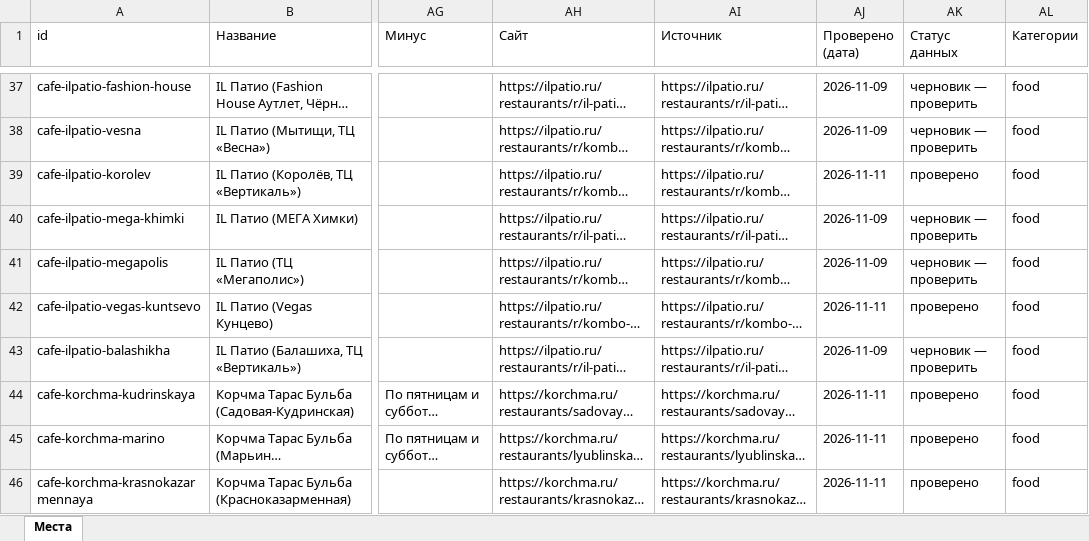
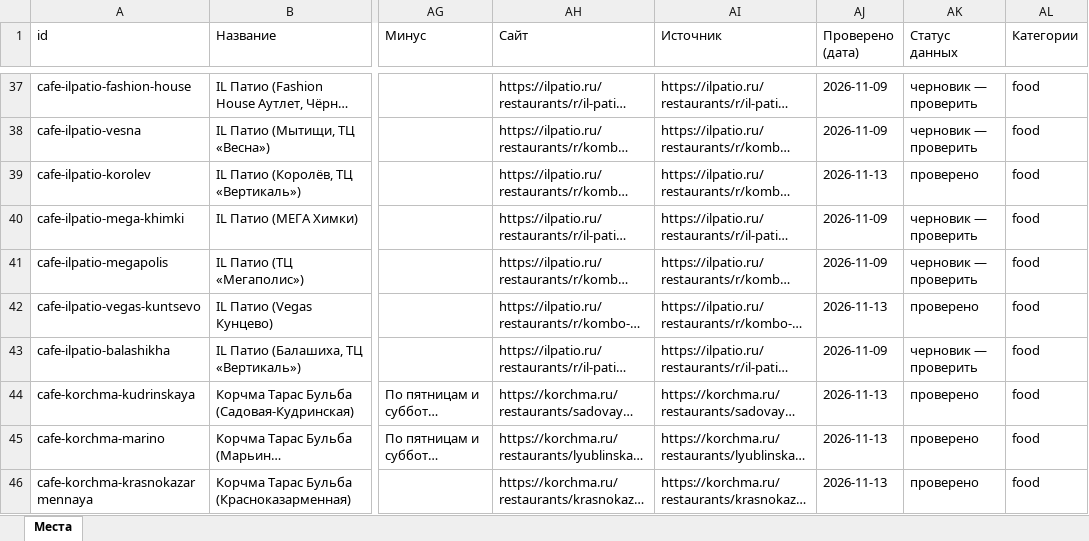
Before and after one commit to vadimsurov-apps/kudapoiti-data, an Excel workbook: data/parts/cafes.xlsx, sheet Места, drawn as a sheet; only a part is shown, gaps mark what is left out; long unchanged cells end in …; values as stored, in another font and other column widths than the file's, no borders; the diff covers the shown part only; the diff names each change by its address in the sheet, - before the commit and + after, or states it on an @@ line.

```diff
--- a/data/parts/cafes.xlsx (sheet Места)
+++ b/data/parts/cafes.xlsx (sheet Места)
-AJ39 (Проверено (дата)): 2026-11-11
+AJ39 (Проверено (дата)): 2026-11-13
-AJ42 (Проверено (дата)): 2026-11-11
+AJ42 (Проверено (дата)): 2026-11-13
-AJ44:AJ46 (Проверено (дата)): 2026-11-11
+AJ44:AJ46 (Проверено (дата)): 2026-11-13
```
Also changed, not shown: 9 edited cells elsewhere in this sheet, data/parts/sections.xlsx, 5 other files.
